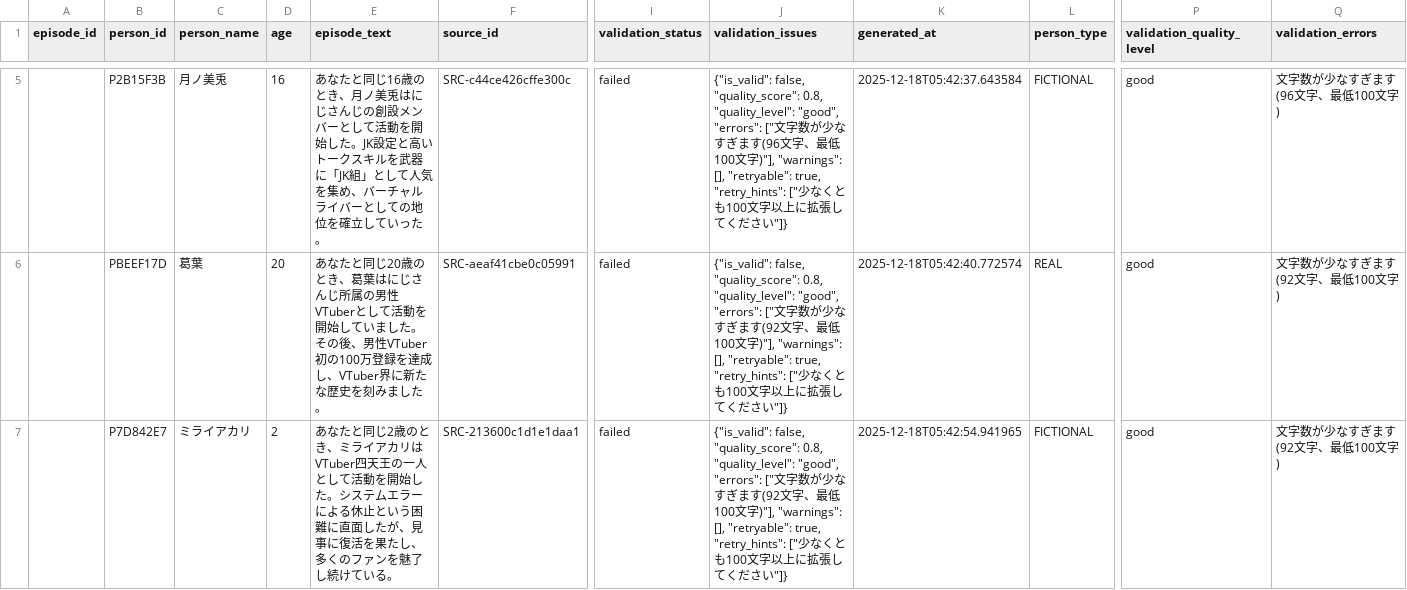
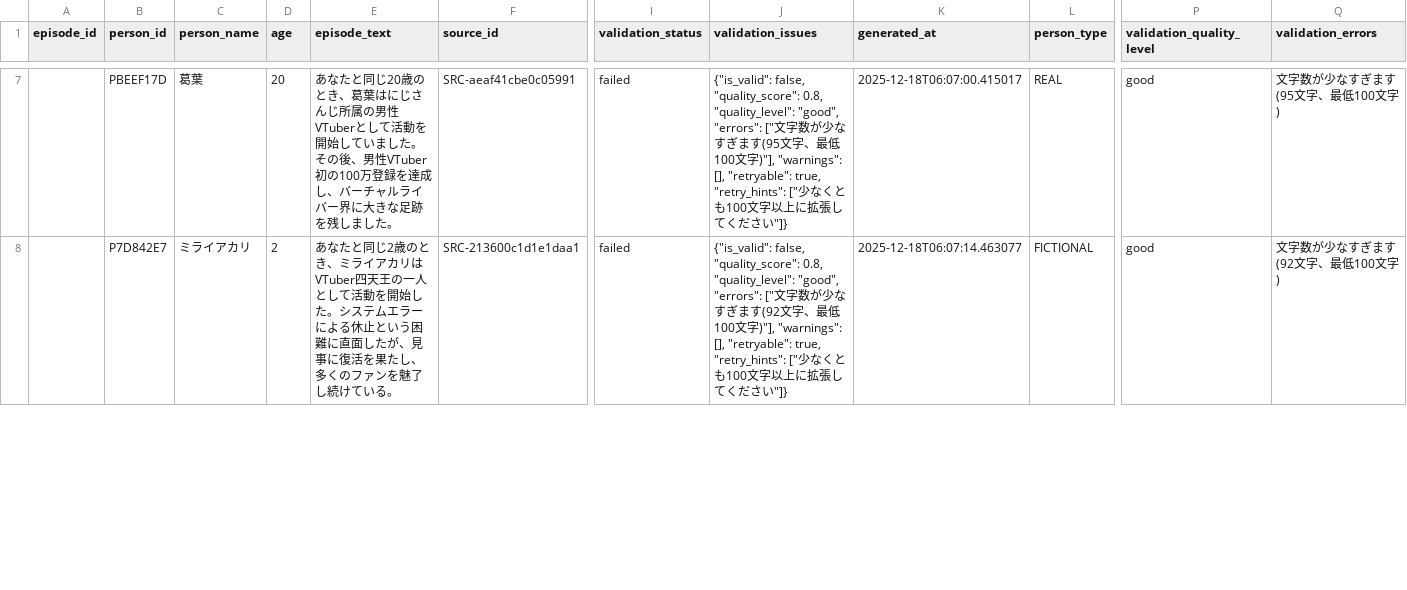
Before and after one commit to AIUELAB/001-final-hourglass, a CSV file: generated/failed_episodes.csv, drawn as a sheet; only a part is shown, gaps mark what is left out; removed rows and columns are numbered as before the commit, all else as after; rows hold the shown columns only; the diff covers the shown part only; the diff names each change by its address in the sheet, - before the commit and + after, or states it on an @@ line.

```diff
--- a/generated/failed_episodes.csv
+++ b/generated/failed_episodes.csv
-row 5:  | P2B15F3B | 月ノ美兎 | 16 | あなたと同じ16歳のとき、月ノ美兎はにじさんじの創設メンバーとして活動を開始した。JK設定と高いトークスキルを武器に「JK組」として人気を集め、バーチャルライバーとしての地位を確立していった。 | SRC-c44ce426cffe300c | failed | {"is_valid": false, "quality_score": 0.8, "quality_level": "good", "errors": ["文字数が少なすぎます(96文字、最低100文字)"], "warnings": [], "retryable": true, "retry_hints": ["少なくとも100文字以上に拡張してください"]} | 2025-12-18T05:42:37.643584 | FICTIONAL | good | 文字数が少なすぎます(96文字、最低100文字)
-E7 (episode_text): …達成し、VTuber界に新たな歴史を刻みました。
+E7 (episode_text): …達成し、バーチャルライバー界に大きな足跡を残しました。
-J7 (validation_issues): …ます(92文字…
+J7 (validation_issues): …ます(95文字…
-K7 (generated_at): 2025-12-18T05:42:40.772574
+K7 (generated_at): 2025-12-18T06:07:00.415017
-Q7 (validation_errors): 文字数が少なすぎます(92文字、最低100文字)
+Q7 (validation_errors): 文字数が少なすぎます(95文字、最低100文字)
-K8 (generated_at): 2025-12-18T05:42:54.941965
+K8 (generated_at): 2025-12-18T06:07:14.463077
```
Also changed, not shown: 5 added rows and 7 edited cells elsewhere in this file, generated/curated_episodes.csv, generated/raw_sources.csv, 7 other files.
